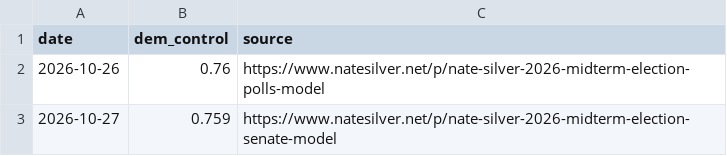
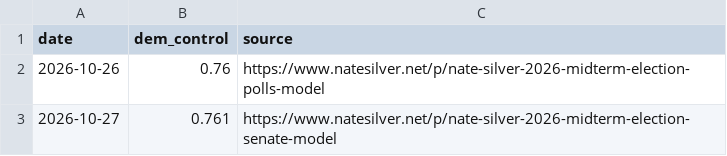
Before and after one commit to seandata8/senate-forecast-2026, a CSV file: data/01-raw_data/silver_bulletin_senate_control.csv, drawn as a sheet.

Commit message:
Update silver_bulletin_senate_control.csv

```diff
--- a/data/01-raw_data/silver_bulletin_senate_control.csv
+++ b/data/01-raw_data/silver_bulletin_senate_control.csv
@@ -2,2 +2,2 @@ date,dem_control,source
 2026-10-26,0.76,https://www.natesilver.net/p/nate-silver-2026-midterm-election-polls-model
-2026-10-27,0.759,https://www.natesilver.net/p/nate-silver-2026-midterm-election-senate-model
+2026-10-27,0.761,https://www.natesilver.net/p/nate-silver-2026-midterm-election-senate-model
```
